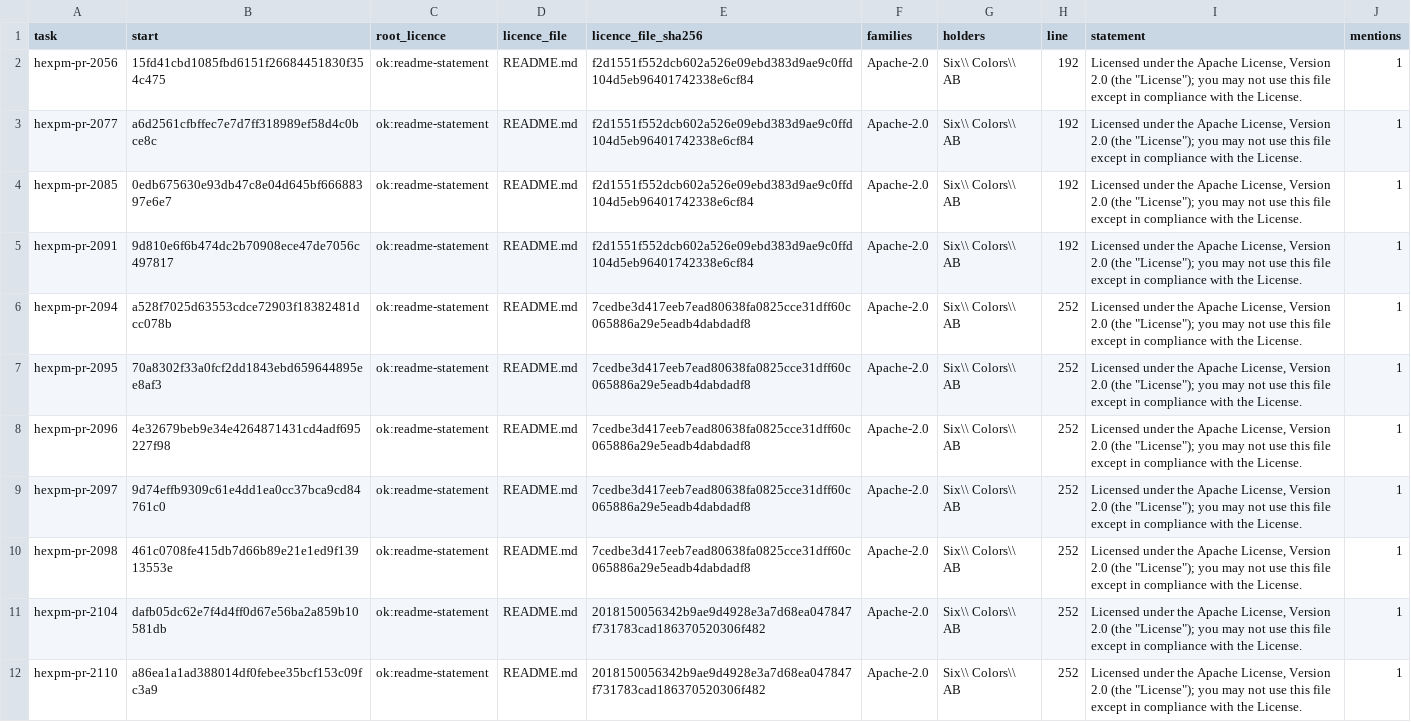
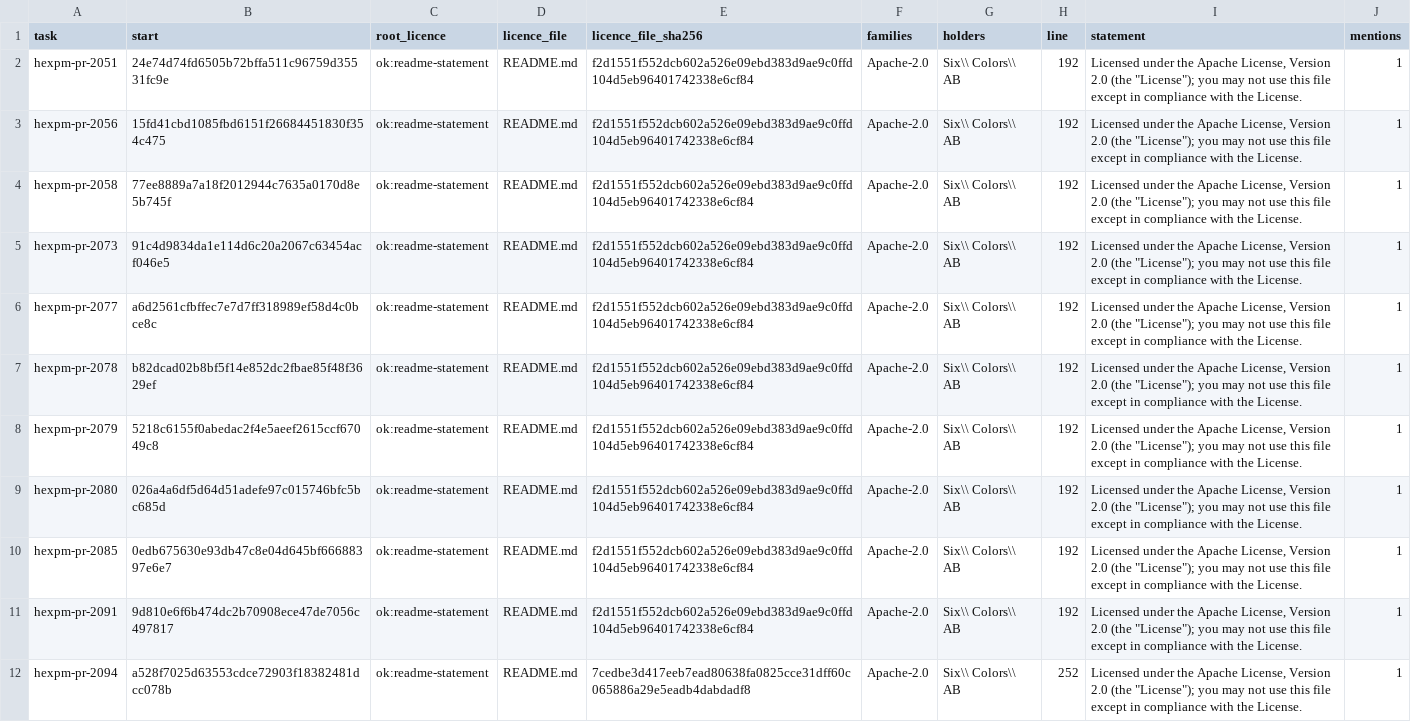
Before and after one commit to Cinderella-Man/elixir-agents-on-mining-rigs, a TSV file: docs/data/2026-11-12_cases_hexpm_hexpm/licence_root.tsv, drawn as a sheet; only a part is shown; the shorter side is filled out with more unchanged rows; the diff names each change by its address in the sheet, - before the commit and + after, or states it on an @@ line.

```diff
--- a/docs/data/2026-11-12_cases_hexpm_hexpm/licence_root.tsv
+++ b/docs/data/2026-11-12_cases_hexpm_hexpm/licence_root.tsv
+row 2: hexpm-pr-2051 | 24e74d74fd6505b72bffa511c96759d35531fc9e | ok:readme-statement | README.md | f2d1551f552dcb602a526e09ebd383d9ae9c0ffd104d5eb96401742338e6cf84 | Apache-2.0 | Six\\ Colors\\ AB | 192 | Licensed under the Apache License, Version 2.0 (the "License"); you may not use this file except in compliance with the License. | 1
+row 4: hexpm-pr-2058 | 77ee8889a7a18f2012944c7635a0170d8e5b745f | ok:readme-statement | README.md | f2d1551f552dcb602a526e09ebd383d9ae9c0ffd104d5eb96401742338e6cf84 | Apache-2.0 | Six\\ Colors\\ AB | 192 | Licensed under the Apache License, Version 2.0 (the "License"); you may not use this file except in compliance with the License. | 1
+row 5: hexpm-pr-2073 | 91c4d9834da1e114d6c20a2067c63454acf046e5 | ok:readme-statement | README.md | f2d1551f552dcb602a526e09ebd383d9ae9c0ffd104d5eb96401742338e6cf84 | Apache-2.0 | Six\\ Colors\\ AB | 192 | Licensed under the Apache License, Version 2.0 (the "License"); you may not use this file except in compliance with the License. | 1
+row 7: hexpm-pr-2078 | b82dcad02b8bf5f14e852dc2fbae85f48f3629ef | ok:readme-statement | README.md | f2d1551f552dcb602a526e09ebd383d9ae9c0ffd104d5eb96401742338e6cf84 | Apache-2.0 | Six\\ Colors\\ AB | 192 | Licensed under the Apache License, Version 2.0 (the "License"); you may not use this file except in compliance with the License. | 1
+row 8: hexpm-pr-2079 | 5218c6155f0abedac2f4e5aeef2615ccf67049c8 | ok:readme-statement | README.md | f2d1551f552dcb602a526e09ebd383d9ae9c0ffd104d5eb96401742338e6cf84 | Apache-2.0 | Six\\ Colors\\ AB | 192 | Licensed under the Apache License, Version 2.0 (the "License"); you may not use this file except in compliance with the License. | 1
+row 9: hexpm-pr-2080 | 026a4a6df5d64d51adefe97c015746bfc5bc685d | ok:readme-statement | README.md | f2d1551f552dcb602a526e09ebd383d9ae9c0ffd104d5eb96401742338e6cf84 | Apache-2.0 | Six\\ Colors\\ AB | 192 | Licensed under the Apache License, Version 2.0 (the "License"); you may not use this file except in compliance with the License. | 1
```
Also changed, not shown: docs/data/2026-11-12_cases_hexpm_hexpm/checked.tsv, docs/data/2026-11-12_cases_hexpm_hexpm/deps_flagged.tsv, 9 other files.
